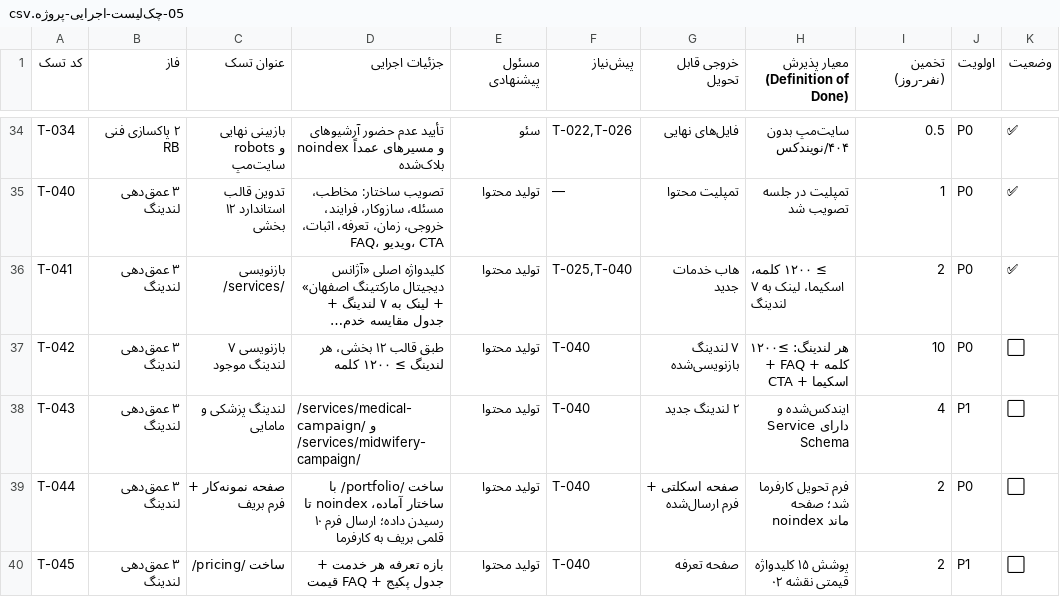
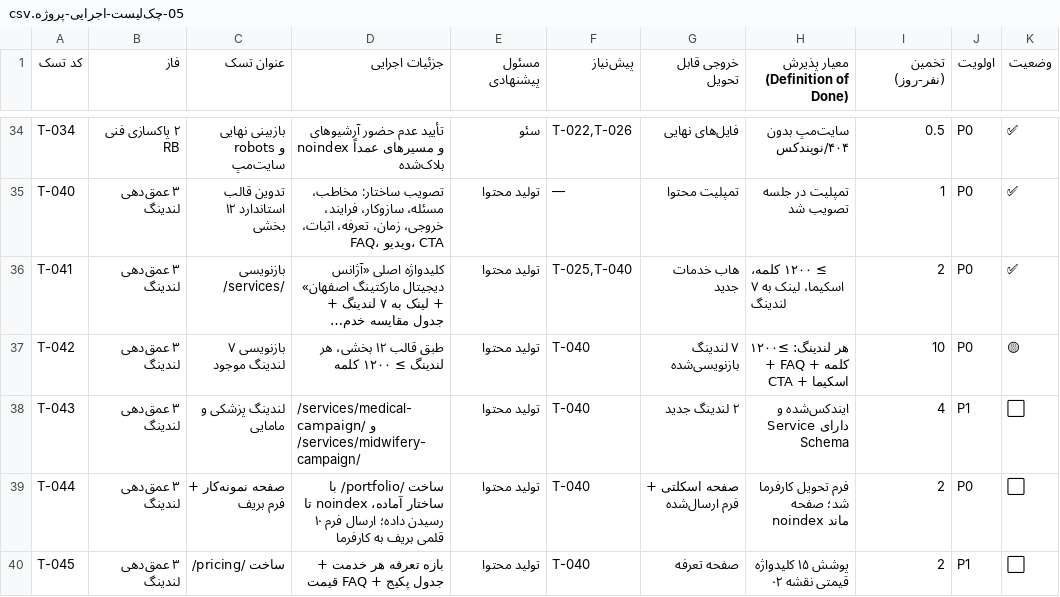
Before and after one commit to im-jvd2/MS-RB, a CSV file: docs/05-چک‌لیست-اجرایی-پروژه.csv, drawn as a sheet; only a part is shown, gaps mark what is left out; long unchanged cells end in …; the diff names each change by its address in the sheet, - before the commit and + after, or states it on an @@ line.

Commit message:
feat(T-042): پایلوت کمپین 360 درجه — fetch واقعی ۴ چانک + بازنویسی AI ۱۲ بخشی
- fetch کامل https://royalbrand.vip/services/کمپین-360-درجه/ (۴ چانک — عنوان، ۱۴ مدل، ۳ ستون Science/Story/System، ۵ مرحله، ۱۴ رسانه، Business Fit Matrix، نمونه ۸۲M)
- بازسازی به ۱۲ بخش قالب T-040: H1 کمپین 360 درجه اصفهان + ۸ H2 کلیدواژه‌دار + ۵ مرحله اختصاصی (Business Fit/پیام+قیف/اکوسیستم ۳-۱۳ رسانه/اجرا+تیم/مقیاس) + ۱۴ مدل جدول + ۵ قیف + ۴ لایه OmniChannel + ۳ سطح همکاری
- ≥۱۵۰۰ کلمه — قیمت فقط تماس (۳ عامل: تعداد رسانه/حجم تولید/مدت‌مقیاس) — بدون جدول عددی — ۸ FAQ + VideoObject + اثبات ۶ کیس
- E-E-A-T (مهدی شاه‌نظری ۱۱ سال) + Helpful Content + Spam + GEO (پاسخ ۴۰ کلمه اول H2) — لحن انسانی غیر AI
- docs/draft/services/campaign-360-ai-v1.md
- 05 T-042 ⬜→🟡، help 03، reports 30، README — T-042 🟡 ۱/۷ پایلوت

Co-authored-by: arena-agent <297053741+arena-agent@users.noreply.github.com>

```diff
--- a/docs/05-چک‌لیست-اجرایی-پروژه.csv
+++ b/docs/05-چک‌لیست-اجرایی-پروژه.csv
-K37 (وضعیت): ⬜
+K37 (وضعیت): 🟡
```
Also changed, not shown: 4 other files.
